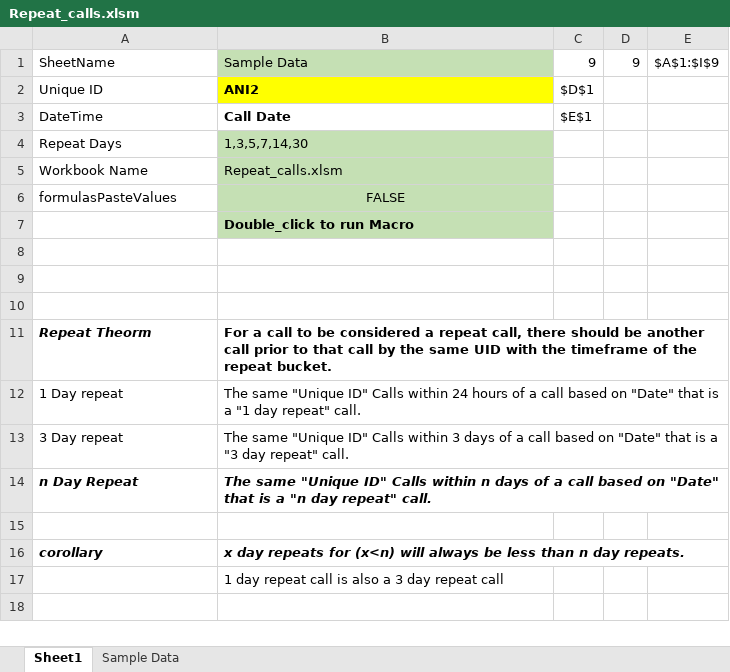
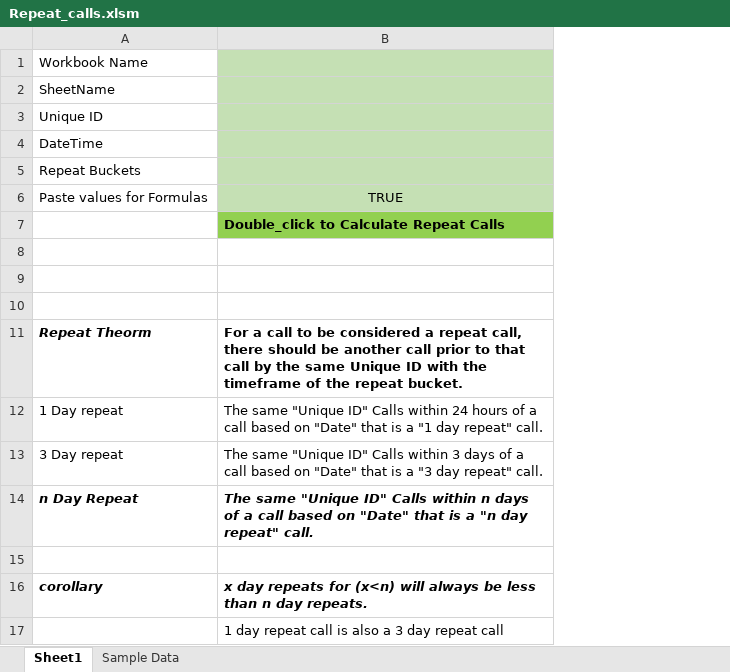
Before and after one commit to arulrajesh/repeatcalls, an Excel workbook: Repeat_calls.xlsm, sheet Sheet1, drawn as a sheet; values as stored, in another font and other column widths than the file's, no borders; removed rows and columns are numbered as before the commit, all else as after; the diff names each change by its address in the sheet, - before the commit and + after, or states it on an @@ line.

Commit message:
updated repeat calls

```diff
--- a/Repeat_calls.xlsm (sheet Sheet1)
+++ b/Repeat_calls.xlsm (sheet Sheet1)
-column C, rows 1-3: 9 | $D$1 | $E$1
-column D, row 1: 9
-column E, row 1: $A$1:$I$9
+row 1: Workbook Name
-B2: Sample Data
+B2: (empty)
-B3: ANI2
+B3: (empty)
-B3 fill: #FFFF00
+B3 fill: #C5E0B4
-B4: Call Date
+B4: (empty)
-B4 fill: none
+B4 fill: #C5E0B4
-row 4: Repeat Days | 1,3,5,7,14,30
-row 5: Workbook Name | Repeat_calls.xlsm
-row 6: formulasPasteValues | FALSE
+row 5: Repeat Buckets
+row 6: Paste values for Formulas | TRUE
-B7: Double_click to run Macro
+B7: Double_click to Calculate Repeat Calls
-B7 fill: #C5E0B4
+B7 fill: #92D050
-B11: …the same UID with the…
+B11: …the same Unique ID with the…
```
Also changed, not shown: sheet Sample Data.
